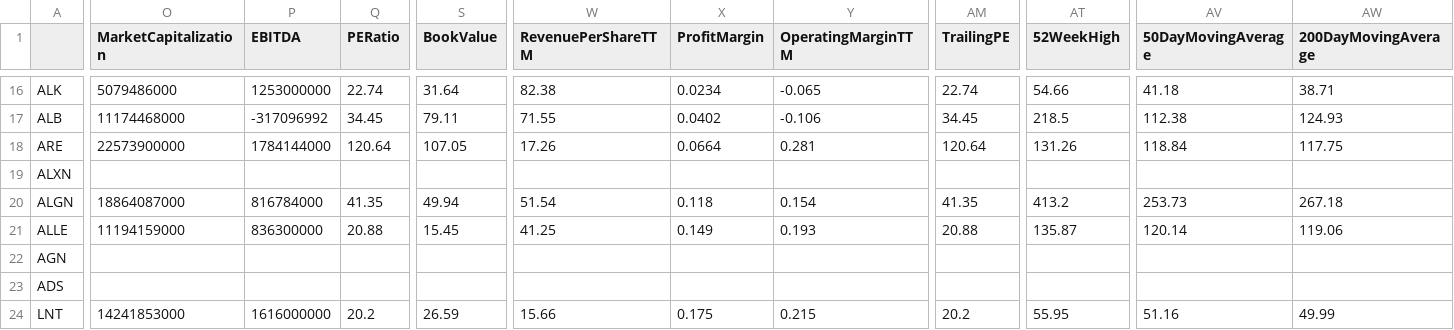
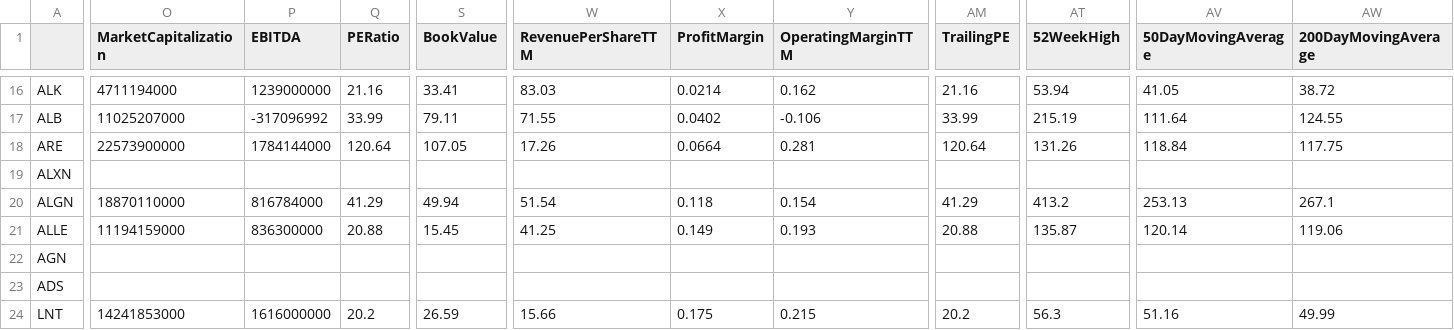
Before and after one commit to fadeeva/stock_market_research, a CSV file: data/sp500_Company_Overview.csv, drawn as a sheet; only a part is shown, gaps mark what is left out; the diff covers the shown part only; the diff names each change by its address in the sheet, - before the commit and + after, or states it on an @@ line.

```diff
--- a/data/sp500_Company_Overview.csv
+++ b/data/sp500_Company_Overview.csv
-O16 (MarketCapitalization): 5079486000
+O16 (MarketCapitalization): 4711194000
-P16 (EBITDA): 1253000000
+P16 (EBITDA): 1239000000
-Q16 (PERatio): 22.74
+Q16 (PERatio): 21.16
-S16 (BookValue): 31.64
+S16 (BookValue): 33.41
-W16 (RevenuePerShareTTM): 82.38
+W16 (RevenuePerShareTTM): 83.03
-X16 (ProfitMargin): 0.0234
+X16 (ProfitMargin): 0.0214
-Y16 (OperatingMarginTTM): -0.065
+Y16 (OperatingMarginTTM): 0.162
-AM16 (TrailingPE): 22.74
+AM16 (TrailingPE): 21.16
-AT16 (52WeekHigh): 54.66
+AT16 (52WeekHigh): 53.94
-AV16 (50DayMovingAverage): 41.18
+AV16 (50DayMovingAverage): 41.05
-AW16 (200DayMovingAverage): 38.71
+AW16 (200DayMovingAverage): 38.72
-O17 (MarketCapitalization): 11174468000
+O17 (MarketCapitalization): 11025207000
-Q17 (PERatio): 34.45
+Q17 (PERatio): 33.99
-AM17 (TrailingPE): 34.45
+AM17 (TrailingPE): 33.99
-AT17 (52WeekHigh): 218.5
+AT17 (52WeekHigh): 215.19
-AV17 (50DayMovingAverage): 112.38
+AV17 (50DayMovingAverage): 111.64
-AW17 (200DayMovingAverage): 124.93
+AW17 (200DayMovingAverage): 124.55
-O20 (MarketCapitalization): 18864087000
+O20 (MarketCapitalization): 18870110000
-Q20 (PERatio): 41.35
+Q20 (PERatio): 41.29
-AM20 (TrailingPE): 41.35
+AM20 (TrailingPE): 41.29
-AV20 (50DayMovingAverage): 253.73
+AV20 (50DayMovingAverage): 253.13
-AW20 (200DayMovingAverage): 267.18
+AW20 (200DayMovingAverage): 267.1
-AT24 (52WeekHigh): 55.95
+AT24 (52WeekHigh): 56.3
```
Also changed, not shown: 87 edited cells elsewhere in this file, 1 other file.
